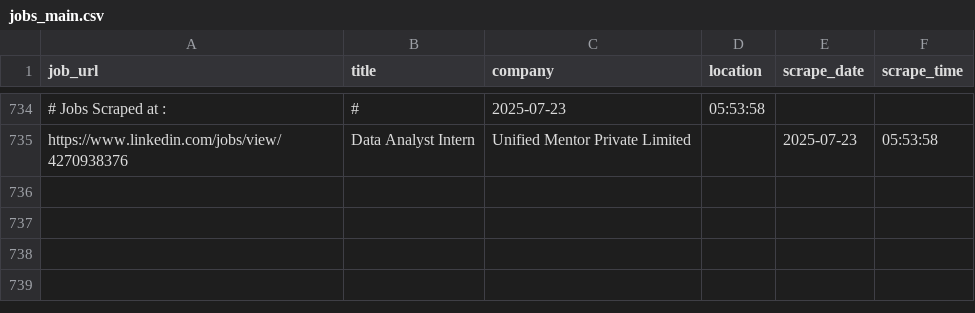
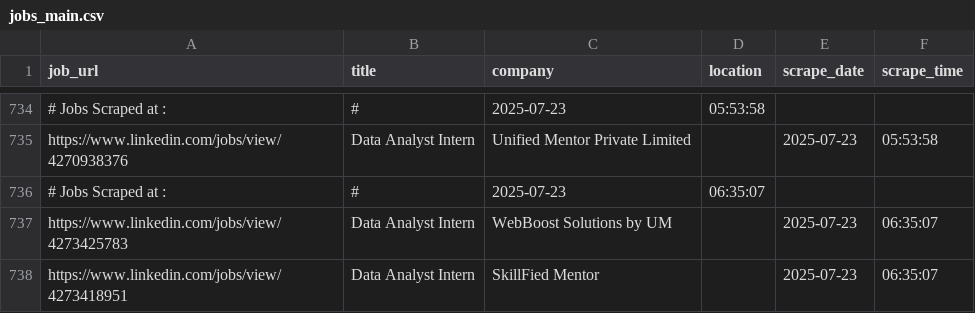
Before and after one commit to ANKIT0017/AUTO-search, a CSV file: jobs_main.csv, drawn as a sheet; only a part is shown, gaps mark what is left out; the diff names each change by its address in the sheet, - before the commit and + after, or states it on an @@ line.

```diff
--- a/jobs_main.csv
+++ b/jobs_main.csv
+row 736: # Jobs Scraped at : | # | 2025-07-23 | 06:35:07
+row 737: https://www.linkedin.com/jobs/view/4273425783 | Data Analyst Intern | WebBoost Solutions by UM |  | 2025-07-23 | 06:35:07
+row 738: https://www.linkedin.com/jobs/view/4273418951 | Data Analyst Intern | SkillFied Mentor |  | 2025-07-23 | 06:35:07
```
